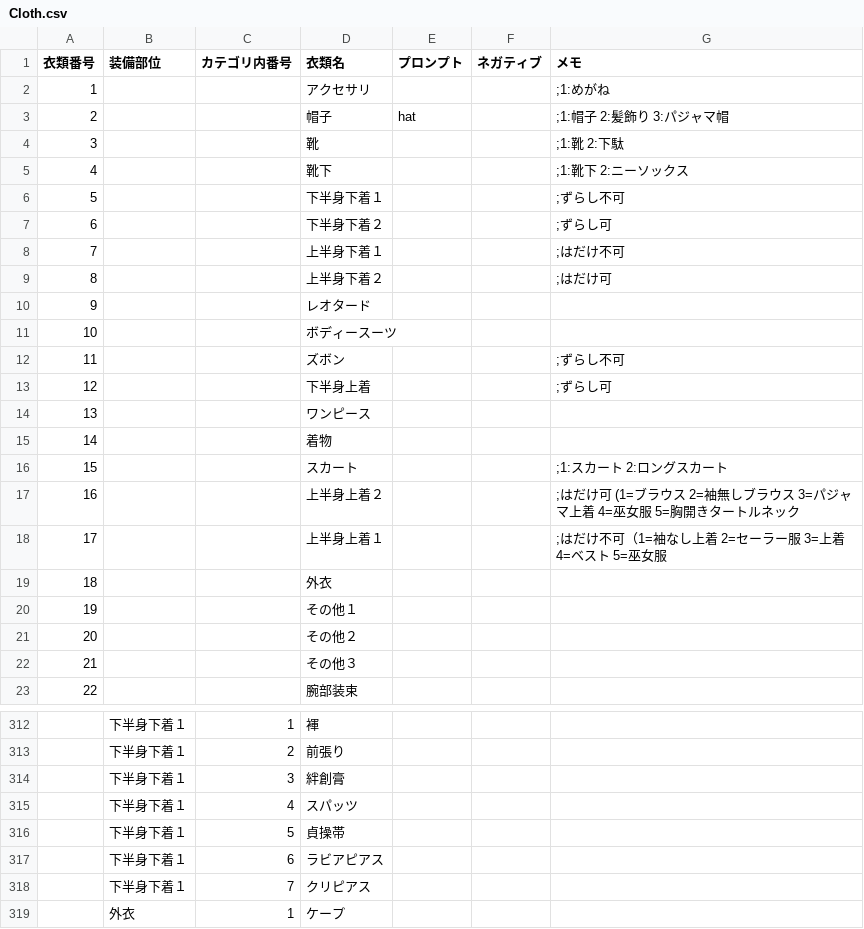
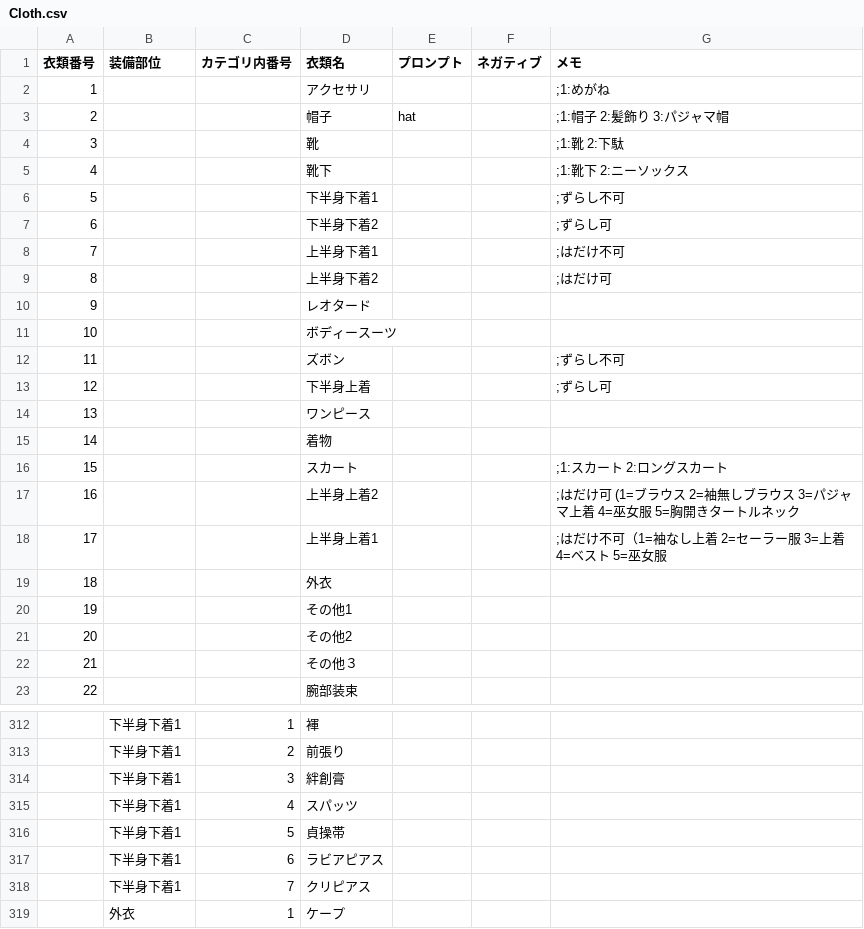
Before and after one commit to pleiadesseven/era2webuiapi, a CSV file: era2webui/eraTW/csvfiles/Cloth.csv, drawn as a sheet; only a part is shown, gaps mark what is left out; the diff covers the shown part only.

```diff
--- a/era2webui/eraTW/csvfiles/Cloth.csv
+++ b/era2webui/eraTW/csvfiles/Cloth.csv
@@ -5,6 +5,6 @@
 4,,,靴下,,,;1:靴下 2:ニーソックス
-5,,,下半身下着１,,,;ずらし不可
-6,,,下半身下着２,,,;ずらし可
-7,,,上半身下着１,,,;はだけ不可
-8,,,上半身下着２,,,;はだけ可
+5,,,下半身下着1,,,;ずらし不可
+6,,,下半身下着2,,,;ずらし可
+7,,,上半身下着1,,,;はだけ不可
+8,,,上半身下着2,,,;はだけ可
 9,,,レオタード,,,
@@ -16,7 +16,7 @@
 15,,,スカート,,,;1:スカート 2:ロングスカート
-16,,,上半身上着２,,,;はだけ可 (1=ブラウス 2=袖無しブラウス 3=パジャマ上着 4=巫女服 5=胸開きタートルネック
-17,,,上半身上着１,,,;はだけ不可（1=袖なし上着 2=セーラー服 3=上着 4=ベスト 5=巫女服
+16,,,上半身上着2,,,;はだけ可 (1=ブラウス 2=袖無しブラウス 3=パジャマ上着 4=巫女服 5=胸開きタートルネック
+17,,,上半身上着1,,,;はだけ不可（1=袖なし上着 2=セーラー服 3=上着 4=ベスト 5=巫女服
 18,,,外衣,,,
-19,,,その他１,,,
-20,,,その他２,,,
+19,,,その他1,,,
+20,,,その他2,,,
 21,,,その他３,,,
@@ -312,8 +312,8 @@
-,下半身下着１,1,褌,,,
-,下半身下着１,2,前張り,,,
-,下半身下着１,3,絆創膏,,,
-,下半身下着１,4,スパッツ,,,
-,下半身下着１,5,貞操帯,,,
-,下半身下着１,6,ラビアピアス,,,
-,下半身下着１,7,クリピアス,,,
+,下半身下着1,1,褌,,,
+,下半身下着1,2,前張り,,,
+,下半身下着1,3,絆創膏,,,
+,下半身下着1,4,スパッツ,,,
+,下半身下着1,5,貞操帯,,,
+,下半身下着1,6,ラビアピアス,,,
+,下半身下着1,7,クリピアス,,,
 ,外衣,1,ケープ,,,
```
Also changed, not shown: 54 edited cells elsewhere in this file, era2webui/eraTW/csvfiles/display_part.csv, era2webui/eraTW/csvfiles/equipname.CSV, 6 other files.
